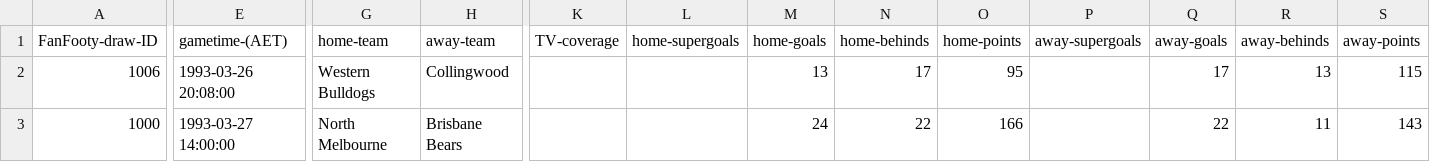
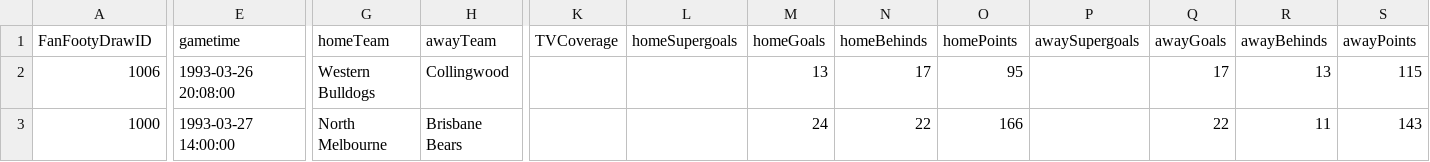
Before and after one commit to dhenry437/footytips, a CSV file: matchdata.csv, drawn as a sheet; only a part is shown, gaps mark what is left out; the diff covers the shown part only; the diff names each change by its address in the sheet, - before the commit and + after, or states it on an @@ line.

```diff
--- a/matchdata.csv
+++ b/matchdata.csv
-A1: FanFooty-draw-ID
+A1: FanFootyDrawID
-E1: gametime-(AET)
+E1: gametime
-G1: home-team
+G1: homeTeam
-H1: away-team
+H1: awayTeam
-K1: TV-coverage
+K1: TVCoverage
-L1: home-supergoals
+L1: homeSupergoals
-M1: home-goals
+M1: homeGoals
-N1: home-behinds
+N1: homeBehinds
-O1: home-points
+O1: homePoints
-P1: away-supergoals
+P1: awaySupergoals
-Q1: away-goals
+Q1: awayGoals
-R1: away-behinds
+R1: awayBehinds
-S1: away-points
+S1: awayPoints
```
Also changed, not shown: 1 edited cell elsewhere in this file, 2 other files.
